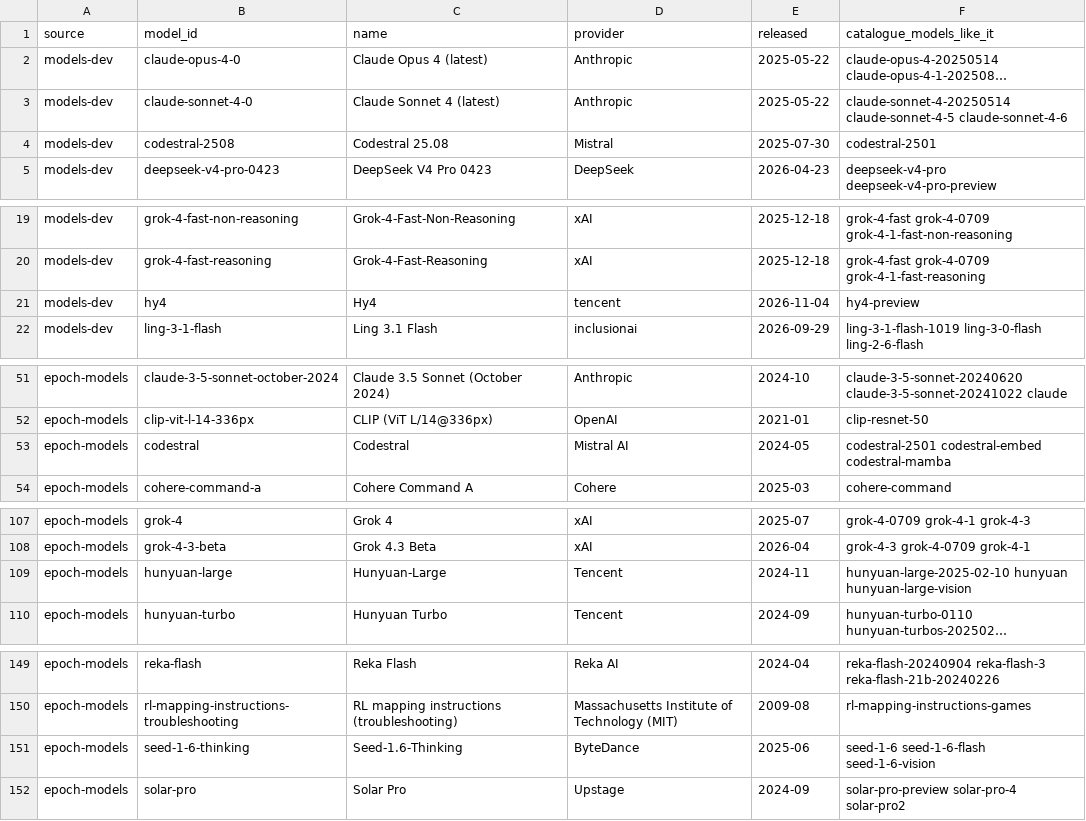
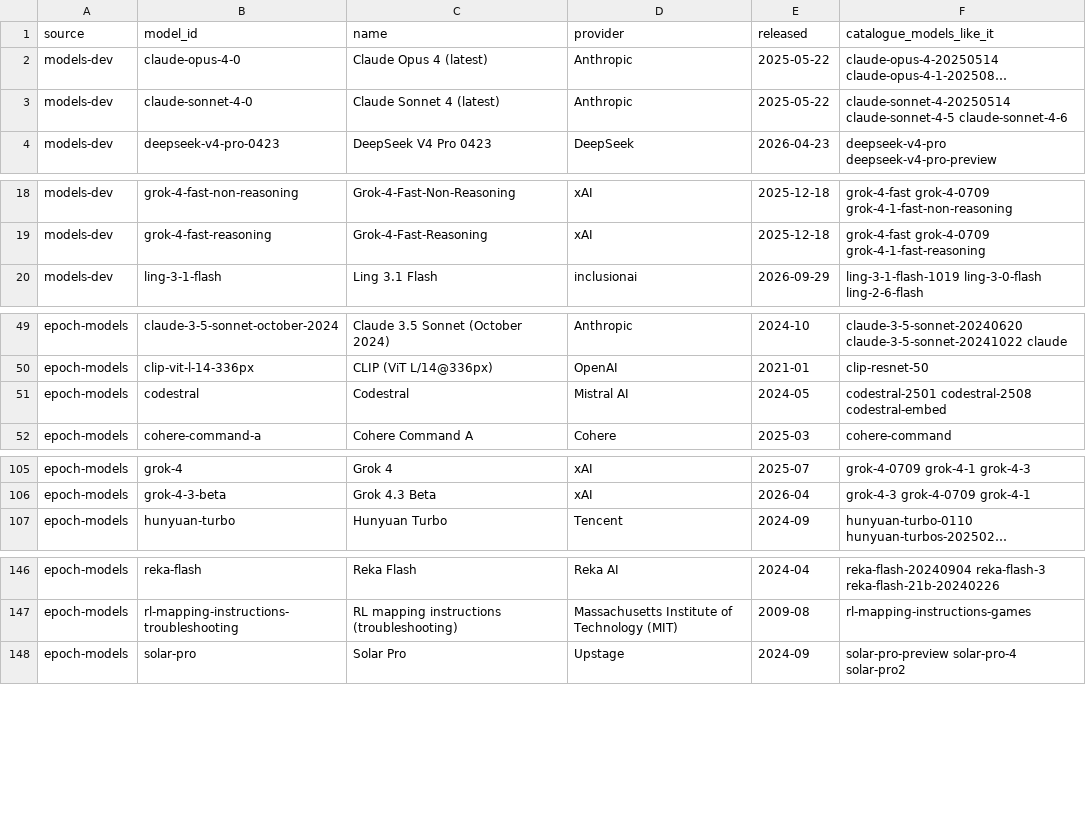
Before and after one commit to jshahbazi/llmbench, a CSV file: data/reports/catalog-left-out.csv, drawn as a sheet; only a part is shown, gaps mark what is left out; long unchanged cells end in …; removed rows and columns are numbered as before the commit, all else as after; the diff names each change by its address in the sheet, - before the commit and + after, or states it on an @@ line.

```diff
--- a/data/reports/catalog-left-out.csv
+++ b/data/reports/catalog-left-out.csv
-row 4: models-dev | codestral-2508 | Codestral 25.08 | Mistral | 2025-07-30 | codestral-2501
-row 21: models-dev | hy4 | Hy4 | tencent | 2026-11-04 | hy4-preview
-F51 (catalogue_models_like_it): codestral-2501 codestral-embed codestral-mamba
+F51 (catalogue_models_like_it): codestral-2501 codestral-2508 codestral-embed
-row 109: epoch-models | hunyuan-large | Hunyuan-Large | Tencent | 2024-11 | hunyuan-large-2025-02-10 hunyuan hunyuan-large-vision
-row 151: epoch-models | seed-1-6-thinking | Seed-1.6-Thinking | ByteDance | 2025-06 | seed-1-6 seed-1-6-flash seed-1-6-vision
```
Also changed, not shown: data/reports/unmatched.csv, data/resolved/aliases.csv, 1 other file.
